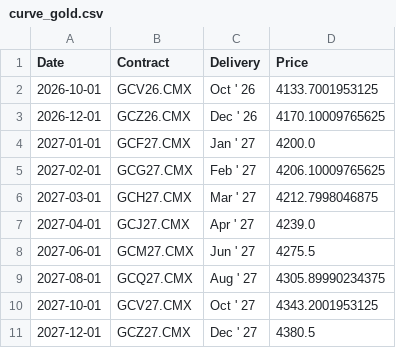
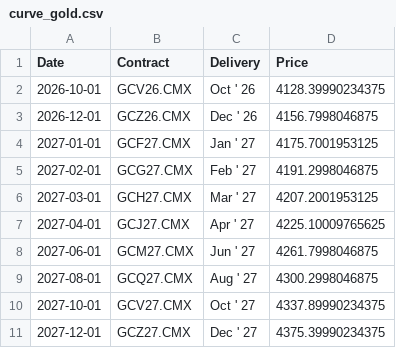
Before and after one commit to dalmeidauriay-ai/cross_market_dashboard, a CSV file: data/processed/futures_curves/curve_gold.csv, drawn as a sheet.

```diff
--- a/data/processed/futures_curves/curve_gold.csv
+++ b/data/processed/futures_curves/curve_gold.csv
@@ -1,11 +1,11 @@
 Date,Contract,Delivery,Price
-2026-10-01,GCV26.CMX,Oct ' 26,4133.7001953125
-2026-12-01,GCZ26.CMX,Dec ' 26,4170.10009765625
-2027-01-01,GCF27.CMX,Jan ' 27,4200.0
-2027-02-01,GCG27.CMX,Feb ' 27,4206.10009765625
-2027-03-01,GCH27.CMX,Mar ' 27,4212.7998046875
-2027-04-01,GCJ27.CMX,Apr ' 27,4239.0
-2027-06-01,GCM27.CMX,Jun ' 27,4275.5
-2027-08-01,GCQ27.CMX,Aug ' 27,4305.89990234375
-2027-10-01,GCV27.CMX,Oct ' 27,4343.2001953125
-2027-12-01,GCZ27.CMX,Dec ' 27,4380.5
+2026-10-01,GCV26.CMX,Oct ' 26,4128.39990234375
+2026-12-01,GCZ26.CMX,Dec ' 26,4156.7998046875
+2027-01-01,GCF27.CMX,Jan ' 27,4175.7001953125
+2027-02-01,GCG27.CMX,Feb ' 27,4191.2998046875
+2027-03-01,GCH27.CMX,Mar ' 27,4207.2001953125
+2027-04-01,GCJ27.CMX,Apr ' 27,4225.10009765625
+2027-06-01,GCM27.CMX,Jun ' 27,4261.7998046875
+2027-08-01,GCQ27.CMX,Aug ' 27,4300.2998046875
+2027-10-01,GCV27.CMX,Oct ' 27,4337.89990234375
+2027-12-01,GCZ27.CMX,Dec ' 27,4375.39990234375
```
Also changed, not shown: data/processed/stocks_snapshot.csv, data/processed/us_yields.csv, 24 other files.
